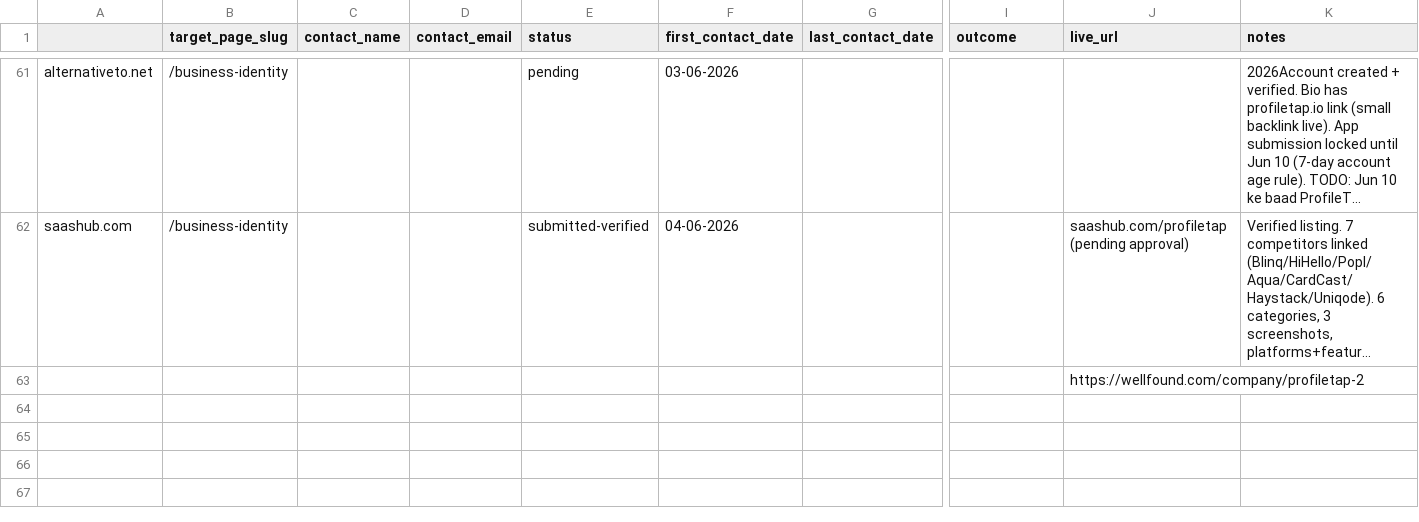
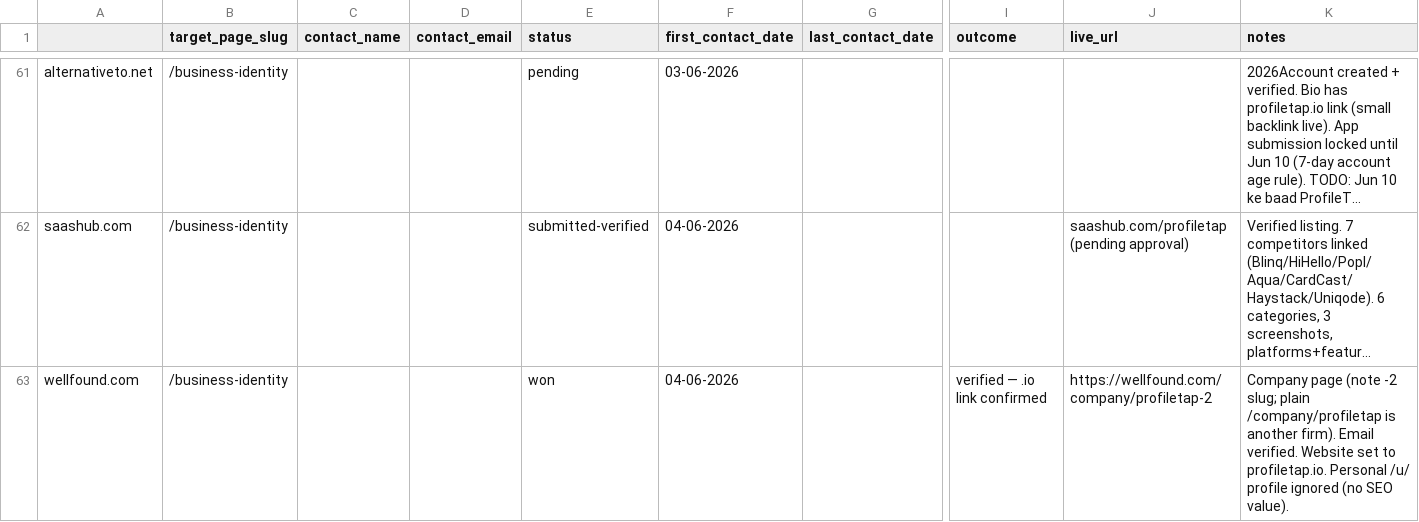
Before and after one commit to vedantacore-admin/profiletap-seo-os, a CSV file: projects/profiletap/data/backlinks/outreach_tracker.csv, drawn as a sheet; only a part is shown, gaps mark what is left out; long unchanged cells end in …; removed rows and columns are numbered as before the commit, all else as after; rows hold the shown columns only; the diff names each change by its address in the sheet, - before the commit and + after, or states it on an @@ line.

Commit message:
Update outreach tracker for wellfound.com with verified status and updated notes

```diff
--- a/projects/profiletap/data/backlinks/outreach_tracker.csv
+++ b/projects/profiletap/data/backlinks/outreach_tracker.csv
-row 63:  |  |  |  |  |  |  |  | https://wellfound.com/company/profiletap-2
+row 63: wellfound.com | /business-identity |  |  | won | 04-06-2026 |  | verified — .io link confirmed | https://wellfound.com/company/profiletap-2 | Company page (note -2 slug; plain /company/profiletap is another firm). Email verified. Website set to profiletap.io. Personal /u/ profile ignored (no SEO value).
```
